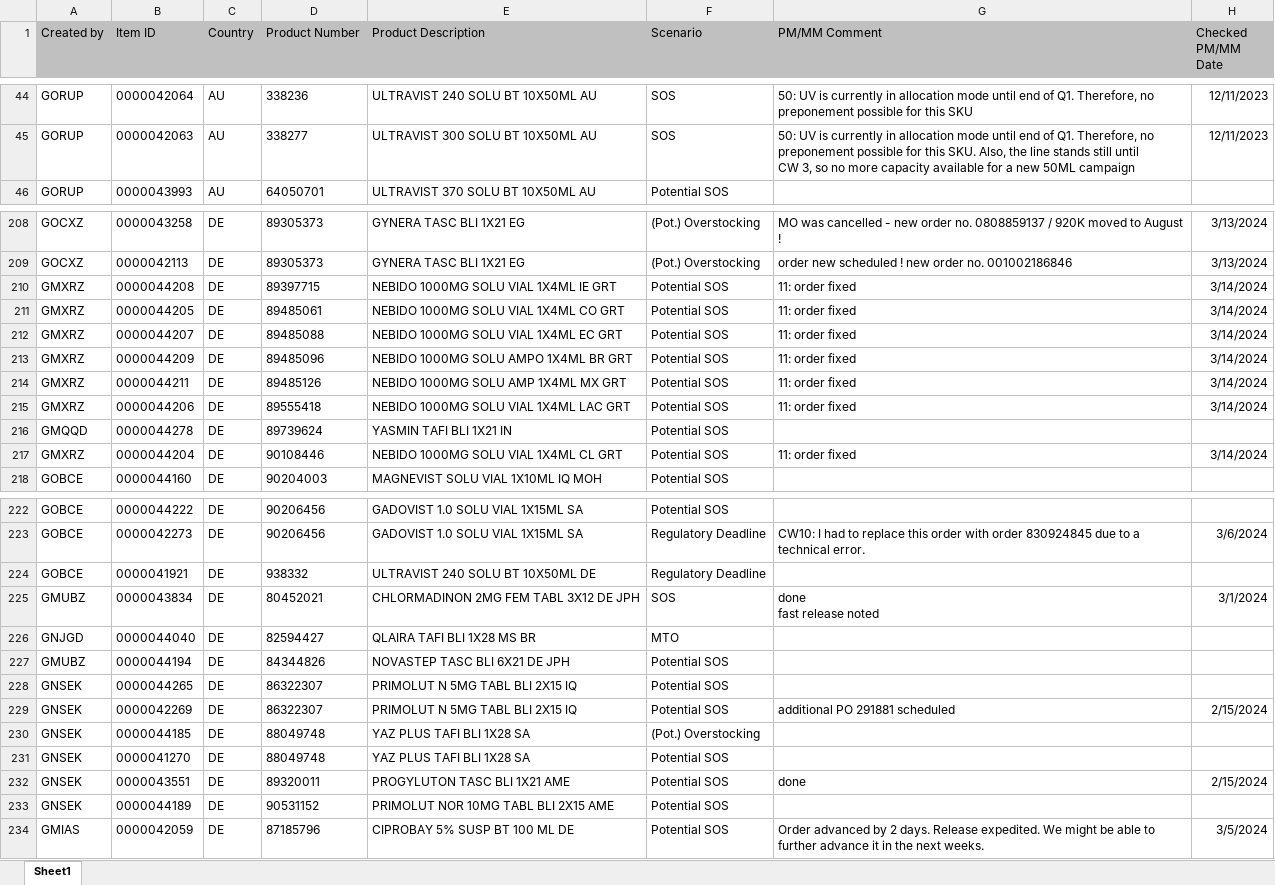
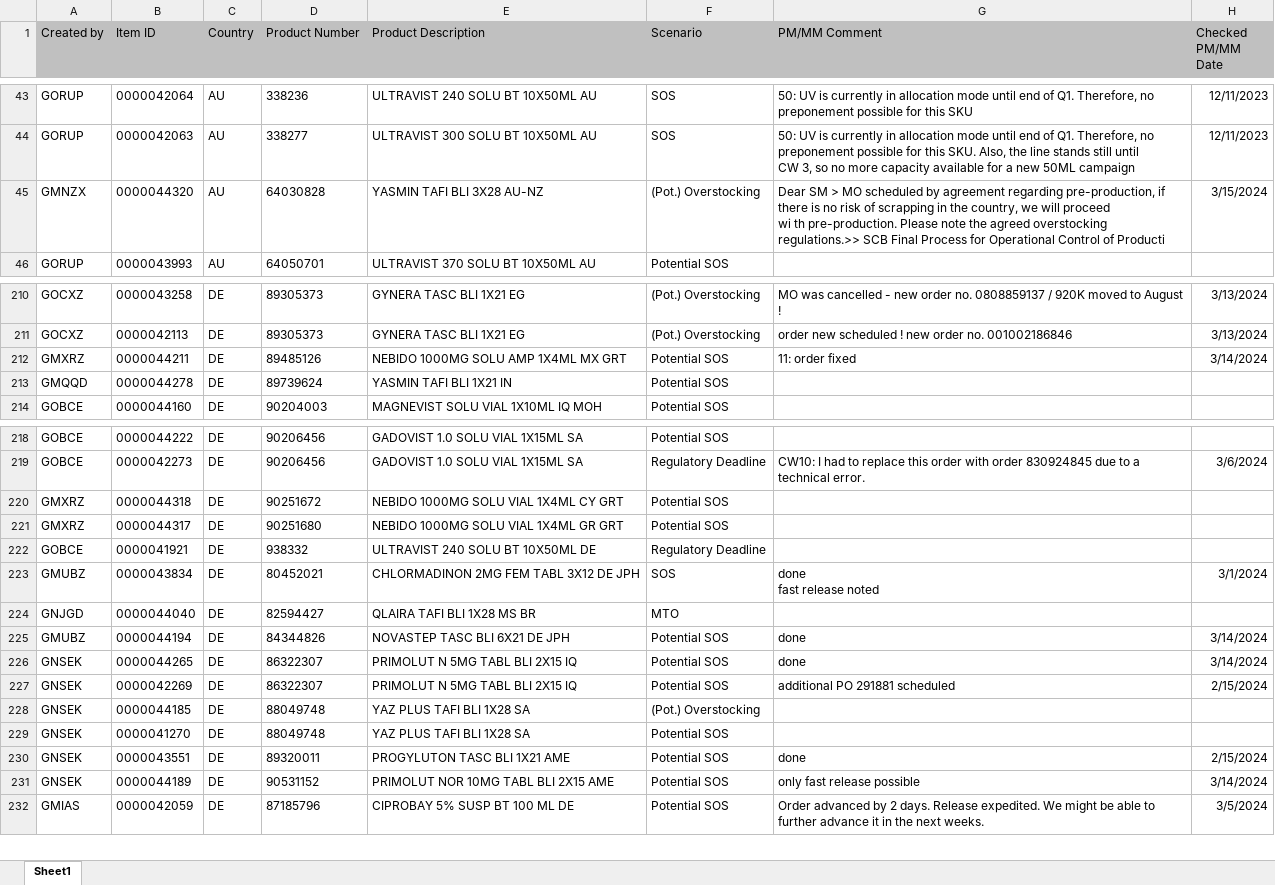
Before and after one commit to janphoenix/rct2, an Excel workbook: EXPORT.XLSX, sheet Sheet1, drawn as a sheet; only a part is shown, gaps mark what is left out; values as stored, in another font and other column widths than the file's, no borders; removed rows and columns are numbered as before the commit, all else as after; ↵ is a line break in a cell; the diff covers the shown part only; the diff names each change by its address in the sheet, - before the commit and + after, or states it on an @@ line.

Commit message:
rct upload today - john r.

```diff
--- a/EXPORT.XLSX (sheet Sheet1)
+++ b/EXPORT.XLSX (sheet Sheet1)
+row 45: GMNZX | 0000044320 | AU | 64030828 | YASMIN TAFI BLI 3X28 AU-NZ | (Pot.) Overstocking | Dear SM > MO scheduled by agreement regarding pre-production, if there is no risk of scrapping in the country, we will proceed ↵ wi th pre-production. Please note the agreed overstocking regulations.>> SCB Final Process for Operational Control of Producti | 3/15/2024
-row 210: GMXRZ | 0000044208 | DE | 89397715 | NEBIDO 1000MG SOLU VIAL 1X4ML IE GRT | Potential SOS | 11: order fixed | 3/14/2024
-row 211: GMXRZ | 0000044205 | DE | 89485061 | NEBIDO 1000MG SOLU VIAL 1X4ML CO GRT | Potential SOS | 11: order fixed | 3/14/2024
-row 212: GMXRZ | 0000044207 | DE | 89485088 | NEBIDO 1000MG SOLU VIAL 1X4ML EC GRT | Potential SOS | 11: order fixed | 3/14/2024
-row 213: GMXRZ | 0000044209 | DE | 89485096 | NEBIDO 1000MG SOLU AMPO 1X4ML BR GRT | Potential SOS | 11: order fixed | 3/14/2024
-row 215: GMXRZ | 0000044206 | DE | 89555418 | NEBIDO 1000MG SOLU VIAL 1X4ML LAC GRT | Potential SOS | 11: order fixed | 3/14/2024
-row 217: GMXRZ | 0000044204 | DE | 90108446 | NEBIDO 1000MG SOLU VIAL 1X4ML CL GRT | Potential SOS | 11: order fixed | 3/14/2024
+row 220: GMXRZ | 0000044318 | DE | 90251672 | NEBIDO 1000MG SOLU VIAL 1X4ML CY GRT | Potential SOS
+row 221: GMXRZ | 0000044317 | DE | 90251680 | NEBIDO 1000MG SOLU VIAL 1X4ML GR GRT | Potential SOS
-G225:G226 (PM/MM Comment): (empty)
+G225:G226 (PM/MM Comment): done
-H225:H226 (Checked PM/MM Date): (empty)
+H225:H226 (Checked PM/MM Date): 3/14/2024
-G231 (PM/MM Comment): (empty)
+G231 (PM/MM Comment): only fast release possible
-H231 (Checked PM/MM Date): (empty)
+H231 (Checked PM/MM Date): 3/14/2024
```
Also changed, not shown: 15 added rows, 9 removed rows and 106 edited cells elsewhere in this sheet.
